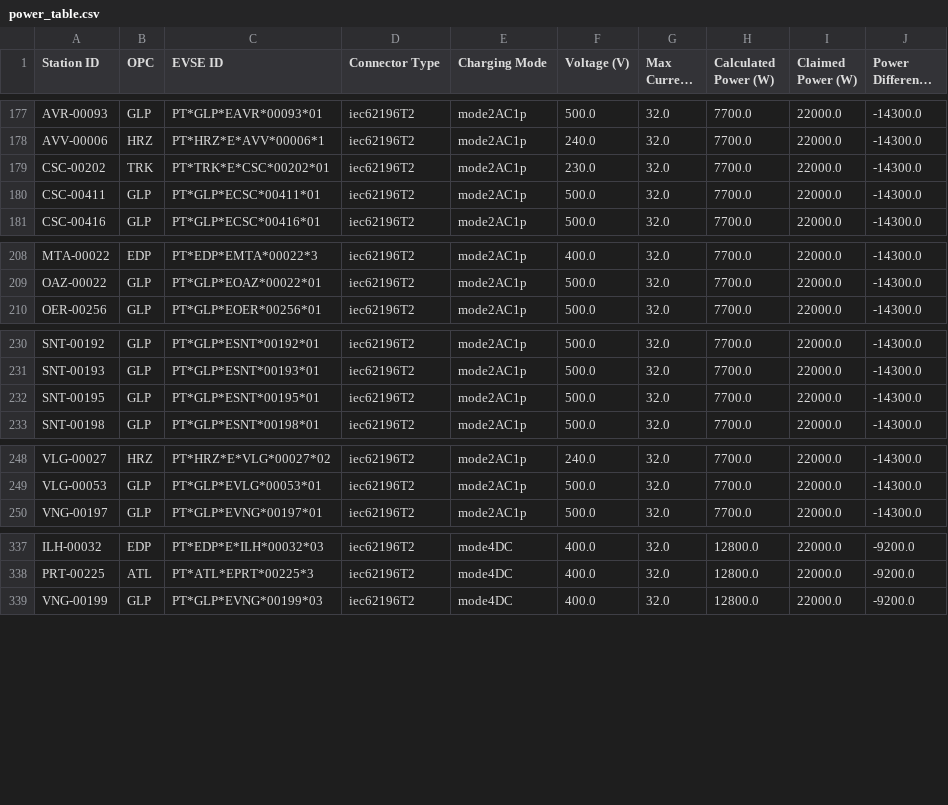
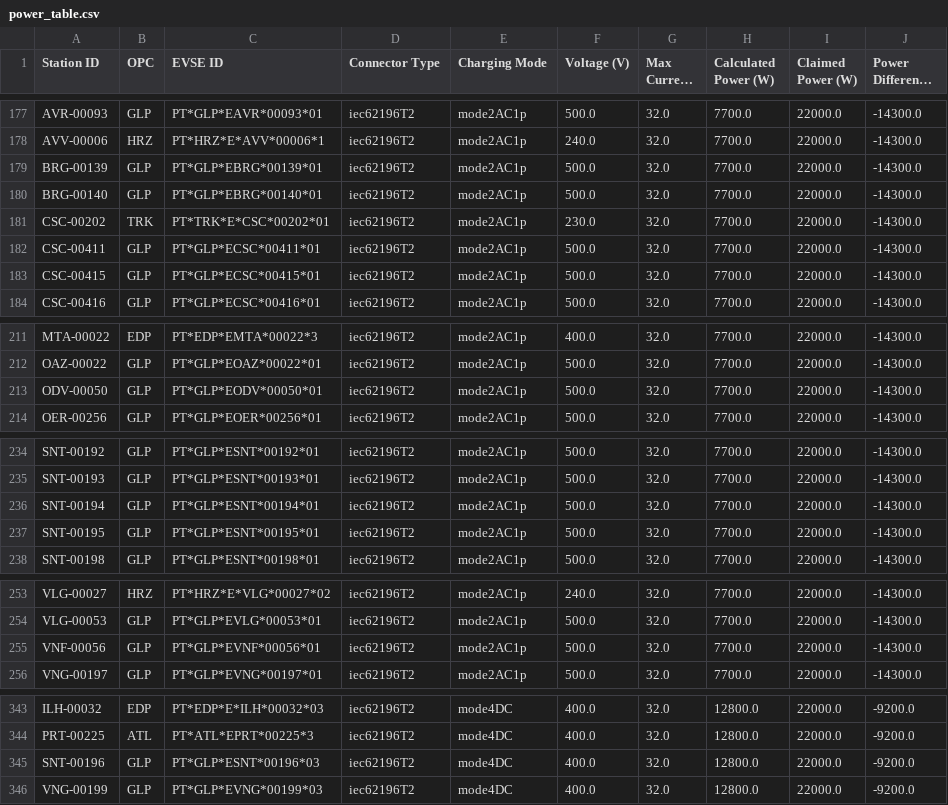
Before and after one commit to avataranedotas/get_NAP_mobie, a CSV file: power_table.csv, drawn as a sheet; only a part is shown, gaps mark what is left out; long unchanged cells end in …; the diff covers the shown part only; the diff names each change by its address in the sheet, - before the commit and + after, or states it on an @@ line.

```diff
--- a/power_table.csv
+++ b/power_table.csv
+row 179: BRG-00139 | GLP | PT*GLP*EBRG*00139*01 | iec62196T2 | mode2AC1p | 500.0 | 32.0 | 7700.0 | 22000.0 | -14300.0
+row 180: BRG-00140 | GLP | PT*GLP*EBRG*00140*01 | iec62196T2 | mode2AC1p | 500.0 | 32.0 | 7700.0 | 22000.0 | -14300.0
+row 183: CSC-00415 | GLP | PT*GLP*ECSC*00415*01 | iec62196T2 | mode2AC1p | 500.0 | 32.0 | 7700.0 | 22000.0 | -14300.0
+row 213: ODV-00050 | GLP | PT*GLP*EODV*00050*01 | iec62196T2 | mode2AC1p | 500.0 | 32.0 | 7700.0 | 22000.0 | -14300.0
+row 236: SNT-00194 | GLP | PT*GLP*ESNT*00194*01 | iec62196T2 | mode2AC1p | 500.0 | 32.0 | 7700.0 | 22000.0 | -14300.0
+row 255: VNF-00056 | GLP | PT*GLP*EVNF*00056*01 | iec62196T2 | mode2AC1p | 500.0 | 32.0 | 7700.0 | 22000.0 | -14300.0
+row 345: SNT-00196 | GLP | PT*GLP*ESNT*00196*03 | iec62196T2 | mode4DC | 400.0 | 32.0 | 12800.0 | 22000.0 | -9200.0
```
Also changed, not shown: 1 added row elsewhere in this file, opc_counts.csv, opc_counts.tsv, 10 other files.
